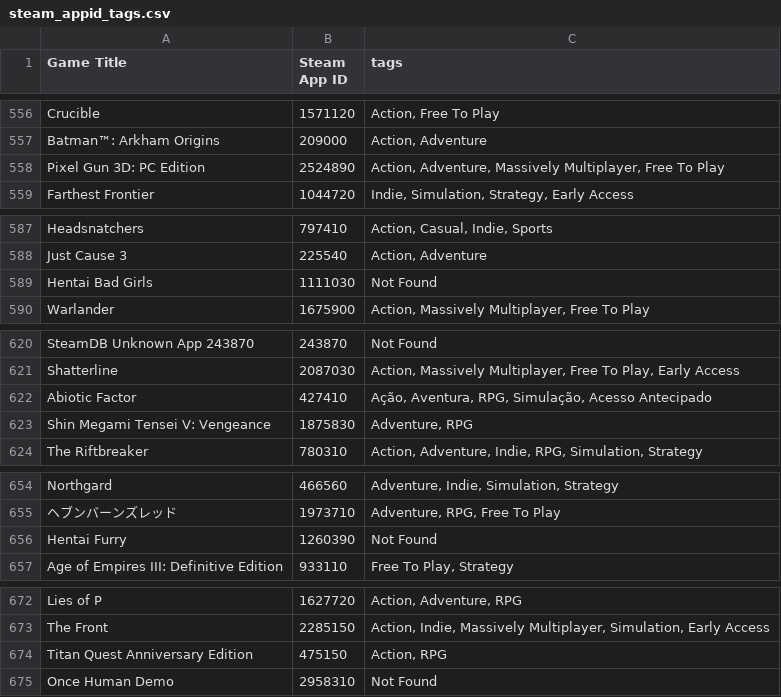
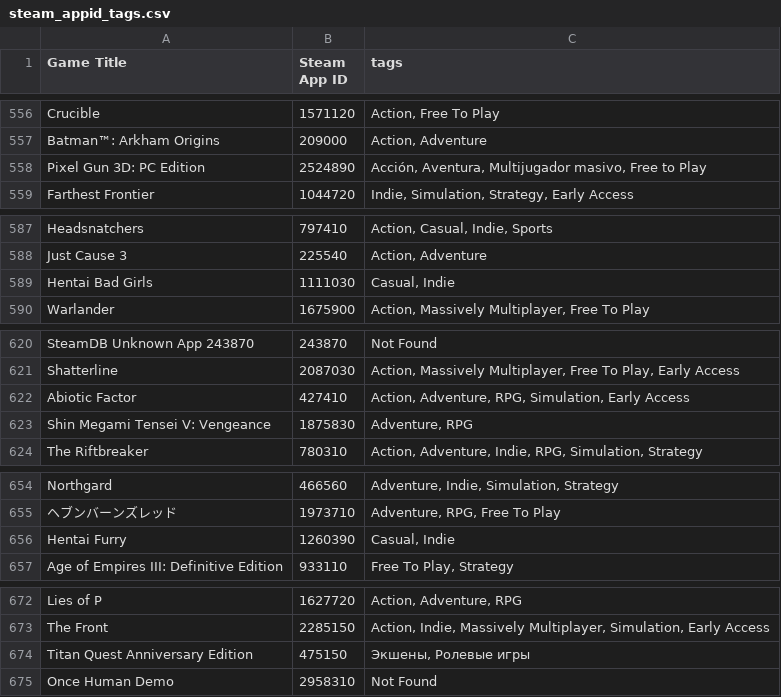
Before and after one commit to Pyros009/data-wrangling-project, a CSV file: steam_appid_tags.csv, drawn as a sheet; only a part is shown, gaps mark what is left out; the diff covers the shown part only.

```diff
--- a/steam_appid_tags.csv
+++ b/steam_appid_tags.csv
@@ -557,3 +557,3 @@ Crucible,1571120,"Action, Free To Play"
 Batman™: Arkham Origins,209000,"Action, Adventure"
-Pixel Gun 3D: PC Edition,2524890,"Action, Adventure, Massively Multiplayer, Free To Play"
+Pixel Gun 3D: PC Edition,2524890,"Acción, Aventura, Multijugador masivo, Free to Play"
 Farthest Frontier,1044720,"Indie, Simulation, Strategy, Early Access"
@@ -588,3 +588,3 @@ Headsnatchers,797410,"Action, Casual, Indie, Sports"
 Just Cause 3,225540,"Action, Adventure"
-Hentai Bad Girls,1111030,Not Found
+Hentai Bad Girls,1111030,"Casual, Indie"
 Warlander,1675900,"Action, Massively Multiplayer, Free To Play"
@@ -621,3 +621,3 @@ SteamDB Unknown App 243870,243870,Not Found
 Shatterline,2087030,"Action, Massively Multiplayer, Free To Play, Early Access"
-Abiotic Factor,427410,"Ação, Aventura, RPG, Simulação, Acesso Antecipado"
+Abiotic Factor,427410,"Action, Adventure, RPG, Simulation, Early Access"
 Shin Megami Tensei V: Vengeance,1875830,"Adventure, RPG"
@@ -655,3 +655,3 @@ Northgard,466560,"Adventure, Indie, Simulation, Strategy"
 ヘブンバーンズレッド,1973710,"Adventure, RPG, Free To Play"
-Hentai Furry,1260390,Not Found
+Hentai Furry,1260390,"Casual, Indie"
 Age of Empires III: Definitive Edition,933110,"Free To Play, Strategy"
@@ -673,3 +673,3 @@ Lies of P,1627720,"Action, Adventure, RPG"
 The Front,2285150,"Action, Indie, Massively Multiplayer, Simulation, Early Access"
-Titan Quest Anniversary Edition,475150,"Action, RPG"
+Titan Quest Anniversary Edition,475150,"Экшены, Ролевые игры"
 Once Human Demo,2958310,Not Found
```
Also changed, not shown: 14 edited cells elsewhere in this file, steam_appid_tags_mp.csv, 11 other files.
